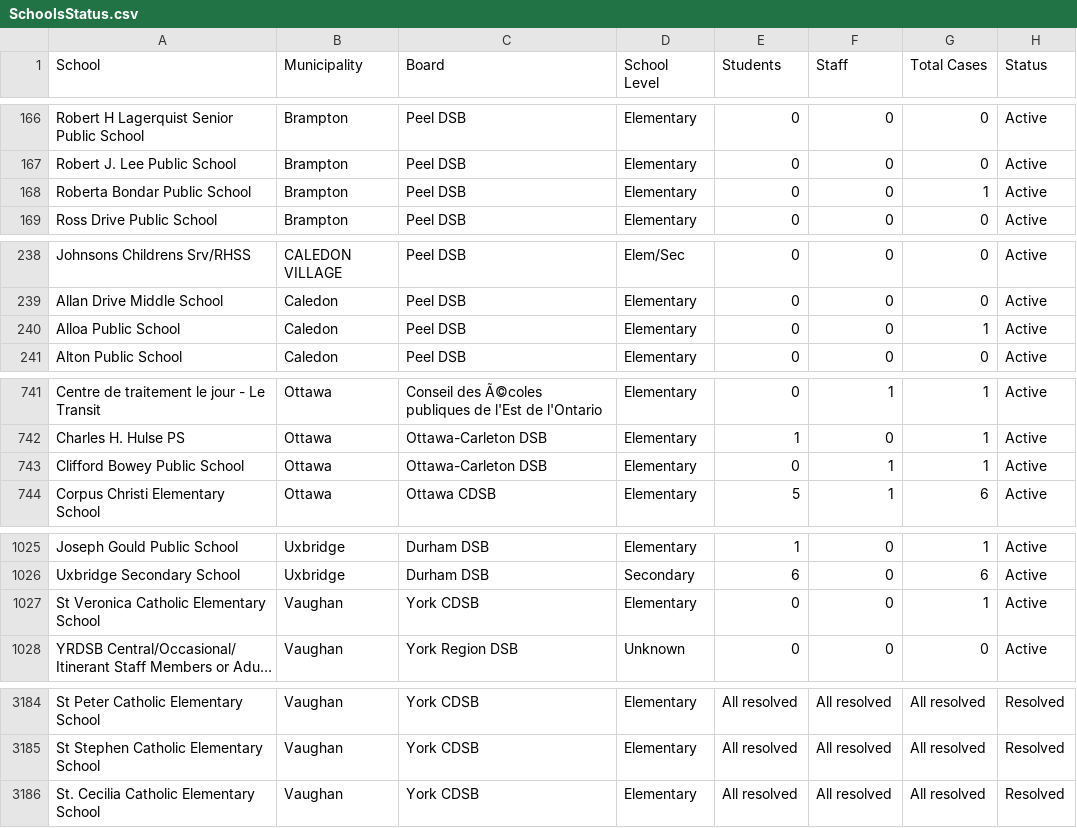
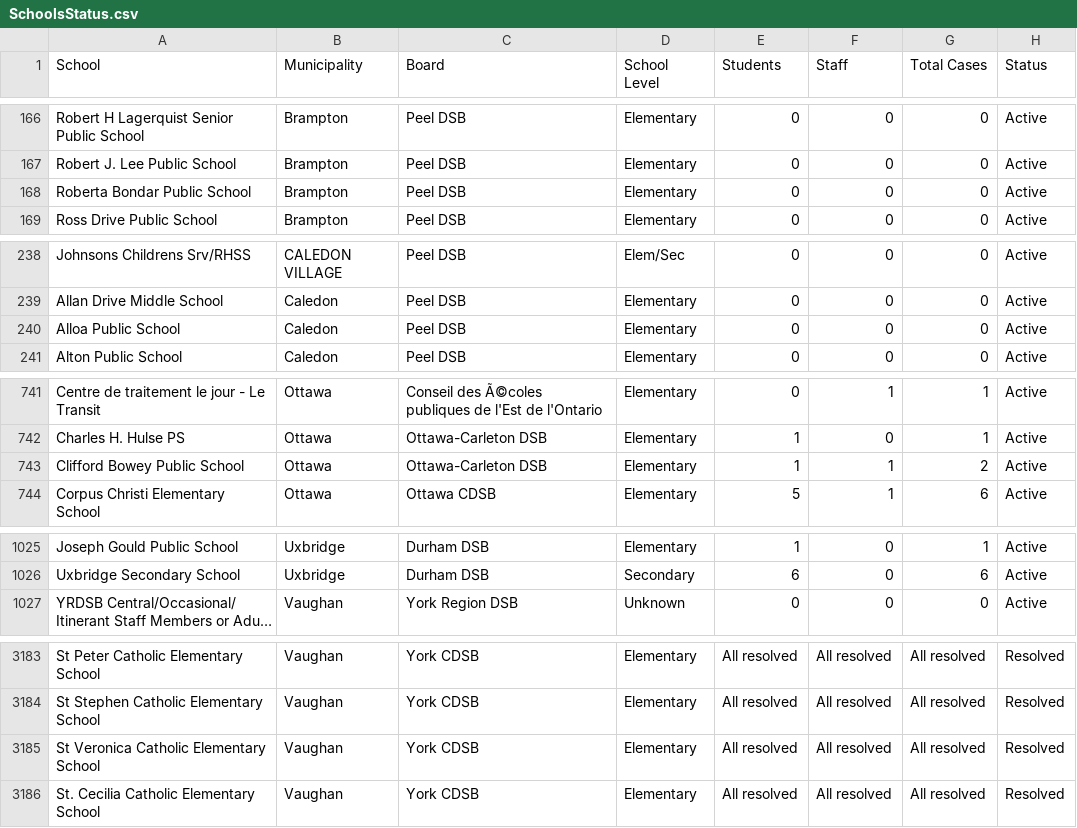
Before and after one commit to aaljaish/covid-19, a CSV file: SchoolsStatus.csv, drawn as a sheet; only a part is shown, gaps mark what is left out; long unchanged cells end in …; removed rows and columns are numbered as before the commit, all else as after; the diff covers the shown part only; the diff names each change by its address in the sheet, - before the commit and + after, or states it on an @@ line.

Commit message:
Ontario COVID-19 School Data Summaries

```diff
--- a/SchoolsStatus.csv
+++ b/SchoolsStatus.csv
-G168 (Total Cases): 1
+G168 (Total Cases): 0
-G240 (Total Cases): 1
+G240 (Total Cases): 0
-E743 (Students): 0
+E743 (Students): 1
-G743 (Total Cases): 1
+G743 (Total Cases): 2
-row 1027: St Veronica Catholic Elementary School | Vaughan | York CDSB | Elementary | 0 | 0 | 1 | Active
+row 3185: St Veronica Catholic Elementary School | Vaughan | York CDSB | Elementary | All resolved | All resolved | All resolved | Resolved
```
Also changed, not shown: 2 edited cells elsewhere in this file, SchoolSummaryData.csv, summary_regional.csv.
